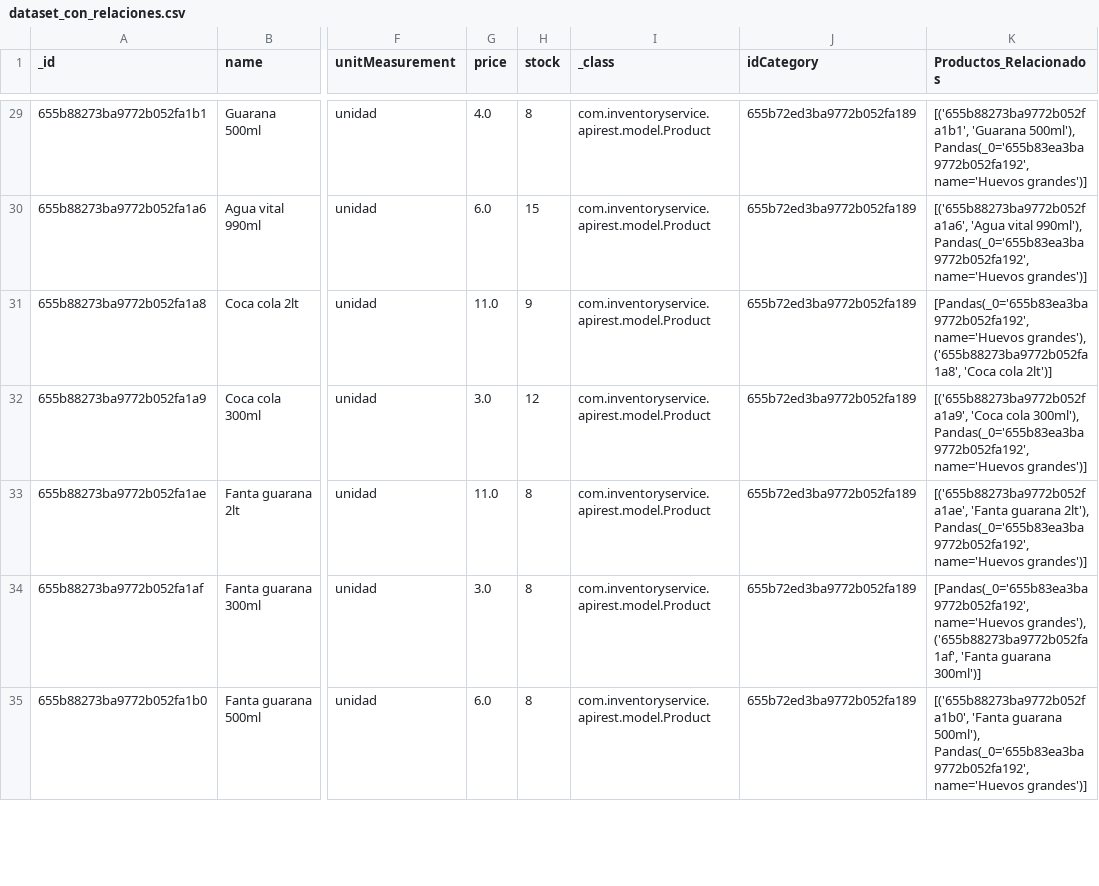
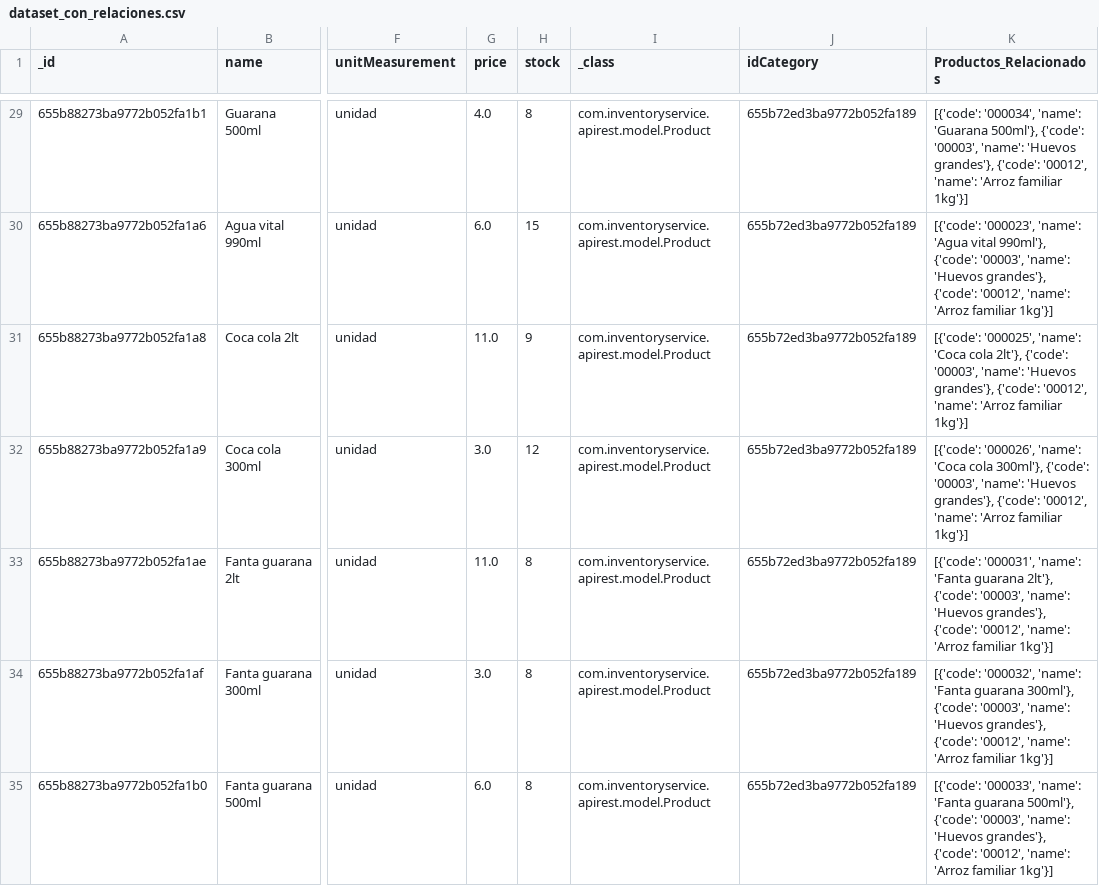
Before and after one commit to Dianaerika2000/sales-microservices, a CSV file: src/dataset_con_relaciones.csv, drawn as a sheet; only a part is shown, gaps mark what is left out; the diff covers the shown part only; the diff names each change by its address in the sheet, - before the commit and + after, or states it on an @@ line.

```diff
--- a/src/dataset_con_relaciones.csv
+++ b/src/dataset_con_relaciones.csv
-K29 (Productos_Relacionados): [('655b88273ba9772b052fa1b1', 'Guarana 500ml'), Pandas(_0='655b83ea3ba9772b052fa192', name='Huevos grandes')]
+K29 (Productos_Relacionados): [{'code': '000034', 'name': 'Guarana 500ml'}, {'code': '00003', 'name': 'Huevos grandes'}, {'code': '00012', 'name': 'Arroz familiar 1kg'}]
-K30 (Productos_Relacionados): [('655b88273ba9772b052fa1a6', 'Agua vital 990ml'), Pandas(_0='655b83ea3ba9772b052fa192', name='Huevos grandes')]
+K30 (Productos_Relacionados): [{'code': '000023', 'name': 'Agua vital 990ml'}, {'code': '00003', 'name': 'Huevos grandes'}, {'code': '00012', 'name': 'Arroz familiar 1kg'}]
-K31 (Productos_Relacionados): [Pandas(_0='655b83ea3ba9772b052fa192', name='Huevos grandes'), ('655b88273ba9772b052fa1a8', 'Coca cola 2lt')]
+K31 (Productos_Relacionados): [{'code': '000025', 'name': 'Coca cola 2lt'}, {'code': '00003', 'name': 'Huevos grandes'}, {'code': '00012', 'name': 'Arroz familiar 1kg'}]
-K32 (Productos_Relacionados): [('655b88273ba9772b052fa1a9', 'Coca cola 300ml'), Pandas(_0='655b83ea3ba9772b052fa192', name='Huevos grandes')]
+K32 (Productos_Relacionados): [{'code': '000026', 'name': 'Coca cola 300ml'}, {'code': '00003', 'name': 'Huevos grandes'}, {'code': '00012', 'name': 'Arroz familiar 1kg'}]
-K33 (Productos_Relacionados): [('655b88273ba9772b052fa1ae', 'Fanta guarana 2lt'), Pandas(_0='655b83ea3ba9772b052fa192', name='Huevos grandes')]
+K33 (Productos_Relacionados): [{'code': '000031', 'name': 'Fanta guarana 2lt'}, {'code': '00003', 'name': 'Huevos grandes'}, {'code': '00012', 'name': 'Arroz familiar 1kg'}]
-K34 (Productos_Relacionados): [Pandas(_0='655b83ea3ba9772b052fa192', name='Huevos grandes'), ('655b88273ba9772b052fa1af', 'Fanta guarana 300ml')]
+K34 (Productos_Relacionados): [{'code': '000032', 'name': 'Fanta guarana 300ml'}, {'code': '00003', 'name': 'Huevos grandes'}, {'code': '00012', 'name': 'Arroz familiar 1kg'}]
-K35 (Productos_Relacionados): [('655b88273ba9772b052fa1b0', 'Fanta guarana 500ml'), Pandas(_0='655b83ea3ba9772b052fa192', name='Huevos grandes')]
+K35 (Productos_Relacionados): [{'code': '000033', 'name': 'Fanta guarana 500ml'}, {'code': '00003', 'name': 'Huevos grandes'}, {'code': '00012', 'name': 'Arroz familiar 1kg'}]
```
Also changed, not shown: 105 edited cells elsewhere in this file.
